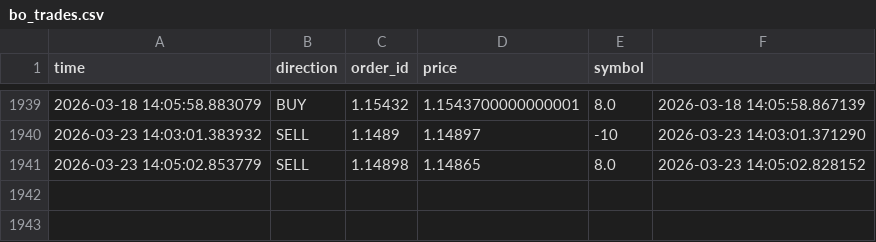
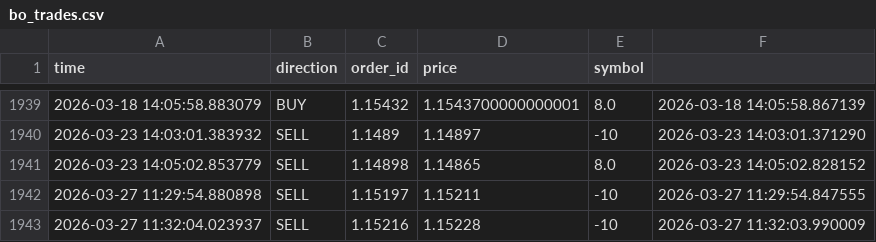
Before and after one commit to cemerttu/ian_bot, a CSV file: bo_trades.csv, drawn as a sheet; only a part is shown, gaps mark what is left out; the diff names each change by its address in the sheet, - before the commit and + after, or states it on an @@ line.

```diff
--- a/bo_trades.csv
+++ b/bo_trades.csv
+row 1942: 2026-03-27 11:29:54.880898 | SELL | 1.15197 | 1.15211 | -10 | 2026-03-27 11:29:54.847555
+row 1943: 2026-03-27 11:32:04.023937 | SELL | 1.15216 | 1.15228 | -10 | 2026-03-27 11:32:03.990009
```
Also changed, not shown: ai_training.csv, 3 other files.
